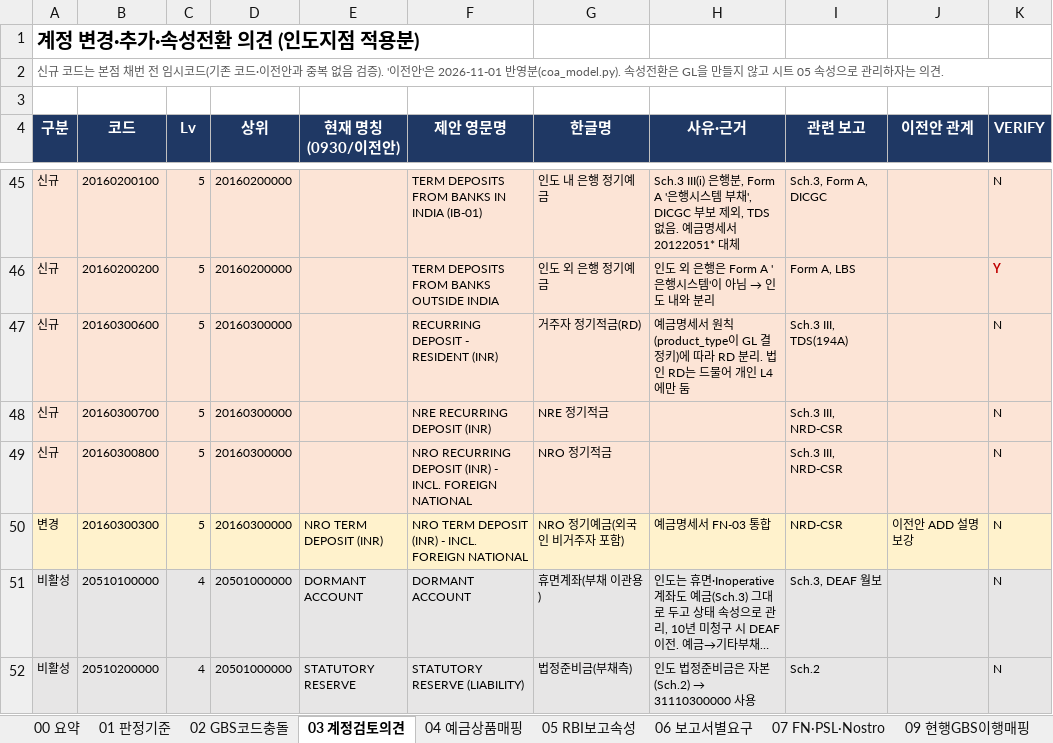
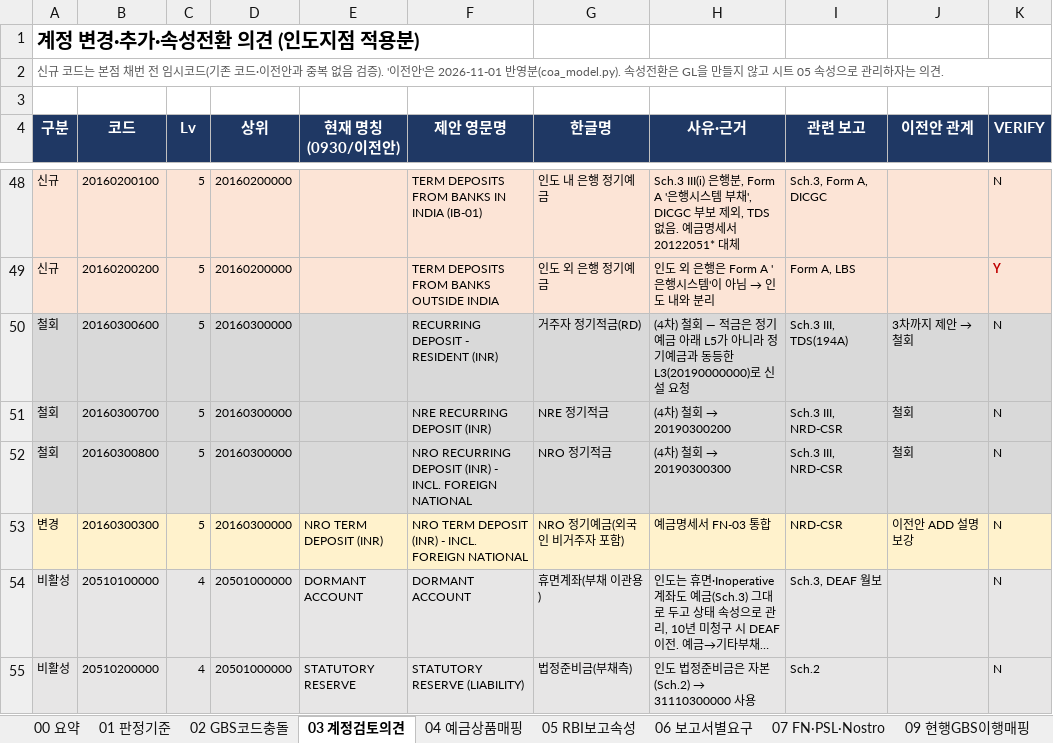
Before and after one commit to bellrubytiger-eng/Tradefinance, an Excel workbook: docs/05_CoA검토_RBI보고속성.xlsx, sheet 03 계정검토의견, drawn as a sheet; only a part is shown, gaps mark what is left out; long unchanged cells end in …; values as stored, in another font and other column widths than the file's, no borders; addresses are those after the commit; the diff covers the shown part only; the diff names each change by its address in the sheet, - before the commit and + after, or states it on an @@ line.

```diff
--- a/docs/05_CoA검토_RBI보고속성.xlsx (sheet 03 계정검토의견)
+++ b/docs/05_CoA검토_RBI보고속성.xlsx (sheet 03 계정검토의견)
-A50:A52 (구분): 신규
+A50:A52 (구분): 철회
-A50:K52 fill: #FCE4D6
+A50:K52 fill: #D9D9D9
-H50 (사유·근거): 예금명세서 원칙(product_type이 GL 결정키)에 따라 RD 분리. 법인 RD는 드물어 개인 L4에만 둠
+H50 (사유·근거): (4차) 철회 — 적금은 정기예금 아래 L5가 아니라 정기예금과 동등한 L3(20190000000)로 신설 요청
@@ J50 (이전안 관계): (empty) → 3차까지 제안 → 철회 @@
@@ H51 (사유·근거): (empty) → (4차) 철회 → 20190300200 @@
-J51:J52 (이전안 관계): (empty)
+J51:J52 (이전안 관계): 철회
@@ H52 (사유·근거): (empty) → (4차) 철회 → 20190300300 @@
```
Also changed, not shown: 3 added rows, 8 edited cells and cell formats elsewhere in this sheet, sheet 09 현행GBS이행매핑, sheet 08 결정사항, sheet 04 예금상품매핑, sheet 00 요약, other sheet tabs, 7 other files.
